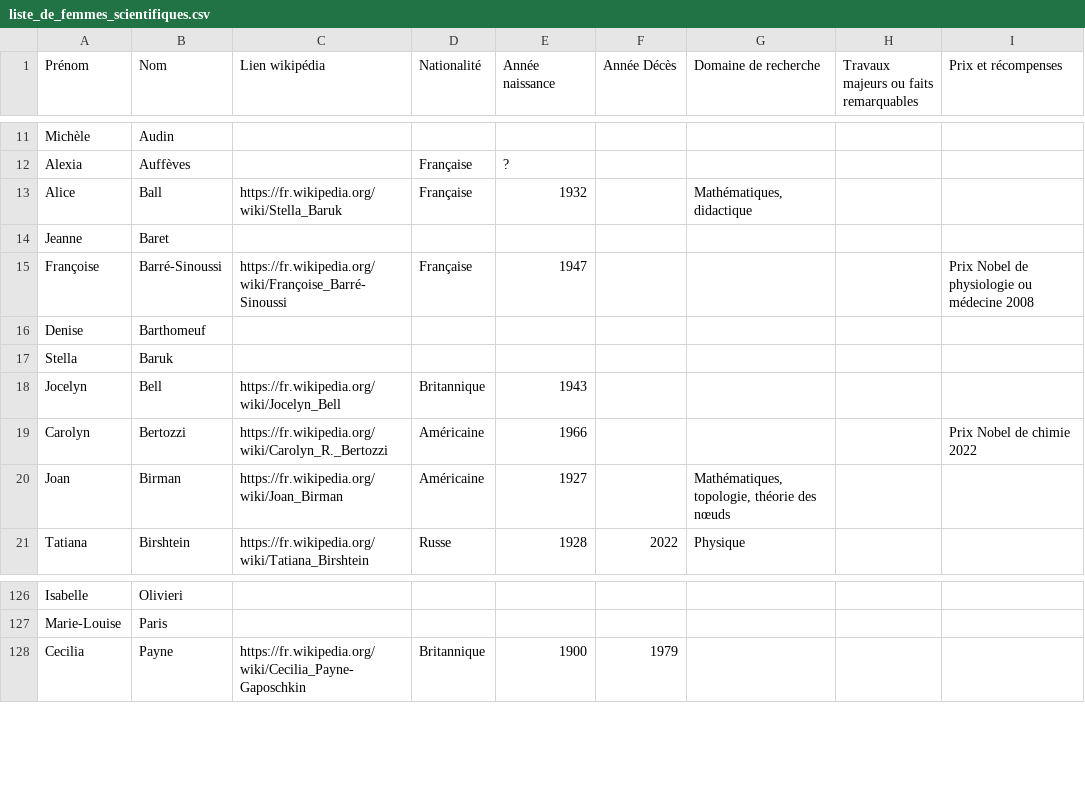
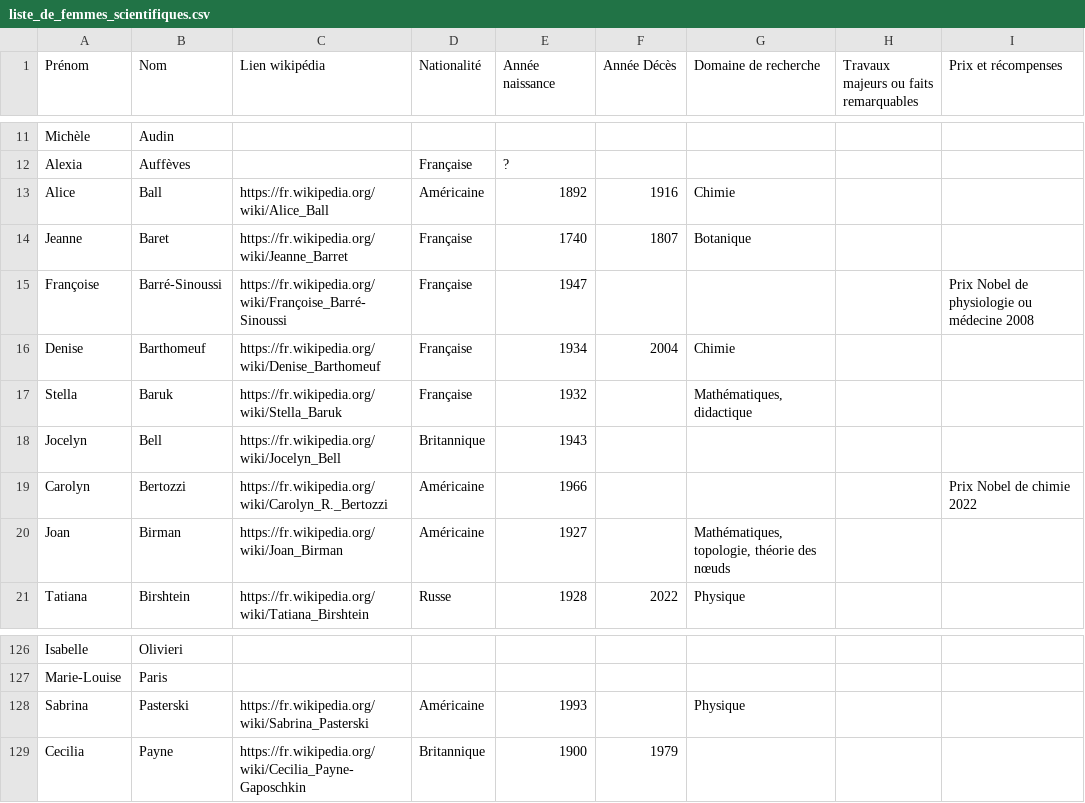
Before and after one commit to mabuchet/promotion_des_sciences, a CSV file: liste_de_femmes_scientifiques.csv, drawn as a sheet; only a part is shown, gaps mark what is left out.

Commit message:
Complète liste femmes scientifiques.

```diff
--- a/liste_de_femmes_scientifiques.csv
+++ b/liste_de_femmes_scientifiques.csv
@@ -12,7 +12,7 @@ Michèle;Audin;;;;;;;
 Alexia;Auffèves;;Française;?;;;;
-Alice;Ball;https://fr.wikipedia.org/wiki/Stella_Baruk;Française;1932;;Mathématiques, didactique;;
-Jeanne;Baret;;;;;;;
+Alice;Ball;https://fr.wikipedia.org/wiki/Alice_Ball;Américaine;1892;1916;Chimie;;
+Jeanne;Baret;https://fr.wikipedia.org/wiki/Jeanne_Barret;Française;1740;1807;Botanique;;
 Françoise;Barré-Sinoussi;https://fr.wikipedia.org/wiki/Françoise_Barré-Sinoussi;Française;1947;;;;Prix Nobel de physiologie ou médecine 2008
-Denise;Barthomeuf;;;;;;;
-Stella;Baruk;;;;;;;
+Denise;Barthomeuf;https://fr.wikipedia.org/wiki/Denise_Barthomeuf;Française;1934;2004;Chimie;;
+Stella;Baruk;https://fr.wikipedia.org/wiki/Stella_Baruk;Française;1932;;Mathématiques, didactique;;
 Jocelyn;Bell;https://fr.wikipedia.org/wiki/Jocelyn_Bell;Britannique ;1943; ;;;
@@ -127,2 +127,3 @@ Isabelle;Olivieri;;;;;;;
 Marie-Louise;Paris;;;;;;;
+Sabrina;Pasterski;https://fr.wikipedia.org/wiki/Sabrina_Pasterski;Américaine;1993;;Physique;;
 Cecilia;Payne;https://fr.wikipedia.org/wiki/Cecilia_Payne-Gaposchkin;Britannique;1900;1979;;;
```
